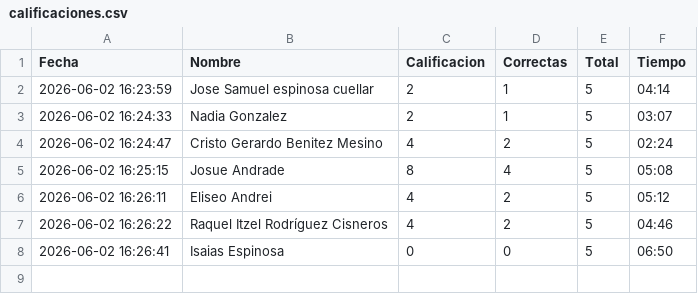
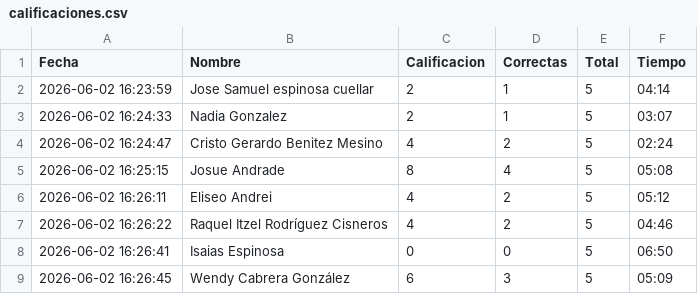
Before and after one commit to gbdiazc/Intro-python-cientifico-2026, a CSV file: calificaciones.csv, drawn as a sheet; the diff names each change by its address in the sheet, - before the commit and + after, or states it on an @@ line.

Commit message:
Calificacion: Wendy Cabrera González — 6/10

```diff
--- a/calificaciones.csv
+++ b/calificaciones.csv
+row 9: 2026-06-02 16:26:45 | Wendy Cabrera González | 6 | 3 | 5 | 05:09
```
